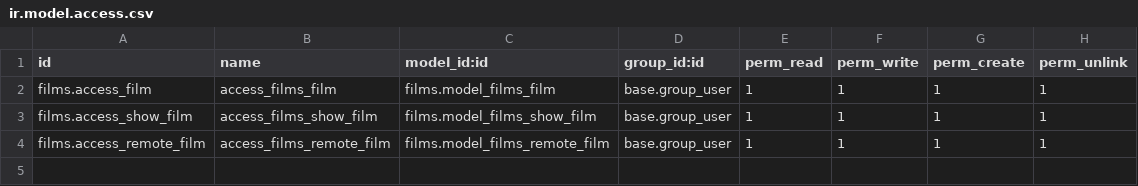
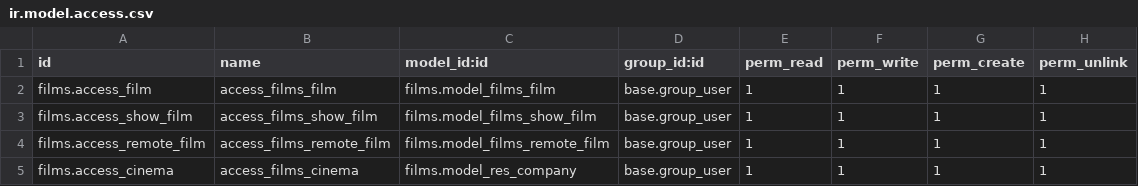
Before and after one commit to zalei/films, a CSV file: security/ir.model.access.csv, drawn as a sheet.

```diff
--- a/security/ir.model.access.csv
+++ b/security/ir.model.access.csv
@@ -4 +4,2 @@ films.access_show_film,access_films_show_film,films.model_films_show_film,base.g
 films.access_remote_film,access_films_remote_film,films.model_films_remote_film,base.group_user,1,1,1,1
+films.access_cinema,access_films_cinema,films.model_res_company,base.group_user,1,1,1,1
```
Also changed, not shown: 2 other files.
